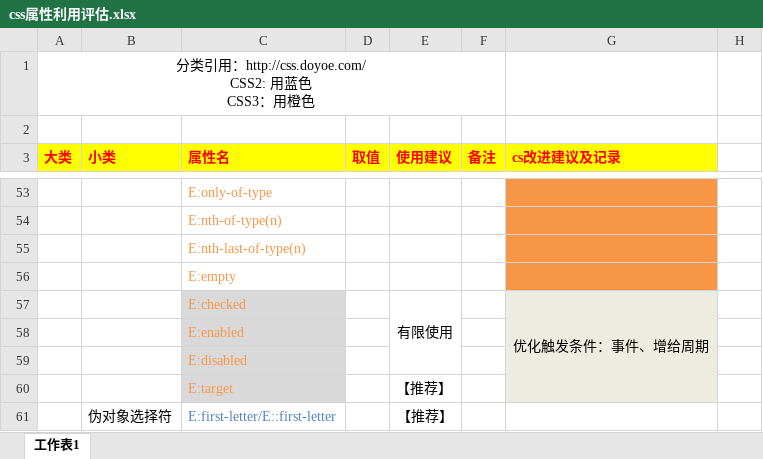
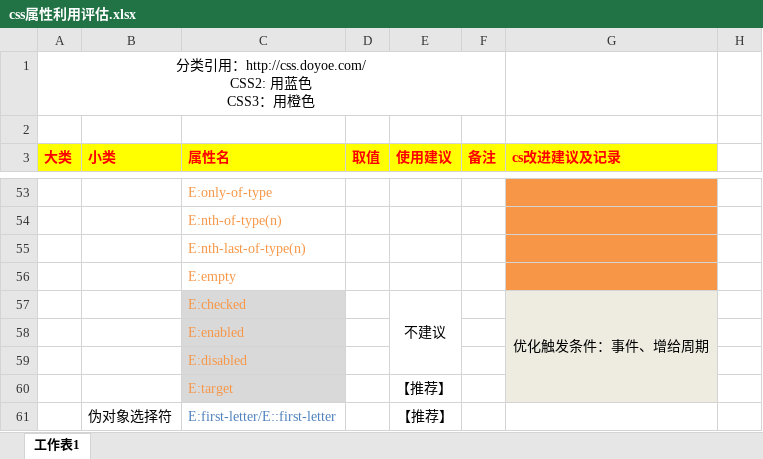
Before and after one commit to ks-tech/lvyou-cs-demo, an Excel workbook: css属性利用评估.xlsx, sheet 工作表1, drawn as a sheet; only a part is shown, gaps mark what is left out; values as stored, in another font and other column widths than the file's, no borders; conditional formats not drawn; the diff names each change by its address in the sheet, - before the commit and + after, or states it on an @@ line.

Commit message:
不支持:checked等属性

```diff
--- a/css属性利用评估.xlsx (sheet 工作表1)
+++ b/css属性利用评估.xlsx (sheet 工作表1)
-E57 (使用建议): 有限使用
+E57 (使用建议): 不建议
```
